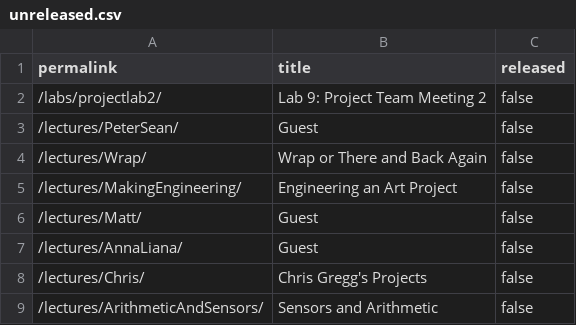
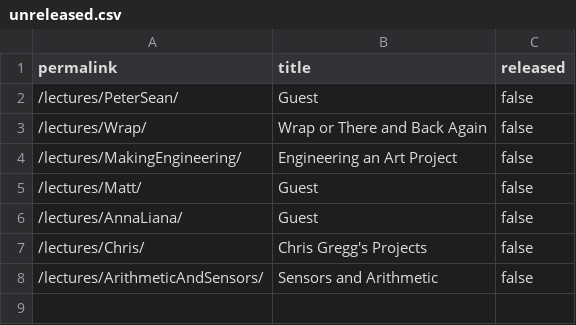
Before and after one commit to stevenstmai/cs107e.github.io, a CSV file: _data/unreleased.csv, drawn as a sheet; the diff names each change by its address in the sheet, - before the commit and + after, or states it on an @@ line.

Commit message:
project lab2 release commit aa27d39f9649fe3c812b78a40455a2441da49168 Author: Julie Zelenski <zelenski@cs.stanford.edu> Date:   Sun Mar 6 02:52:28 2022 -0500
    project lab2 release

```diff
--- a/_data/unreleased.csv
+++ b/_data/unreleased.csv
-row 2: /labs/projectlab2/ | Lab 9: Project Team Meeting 2 | false
```
Also changed, not shown: 1 other file.
